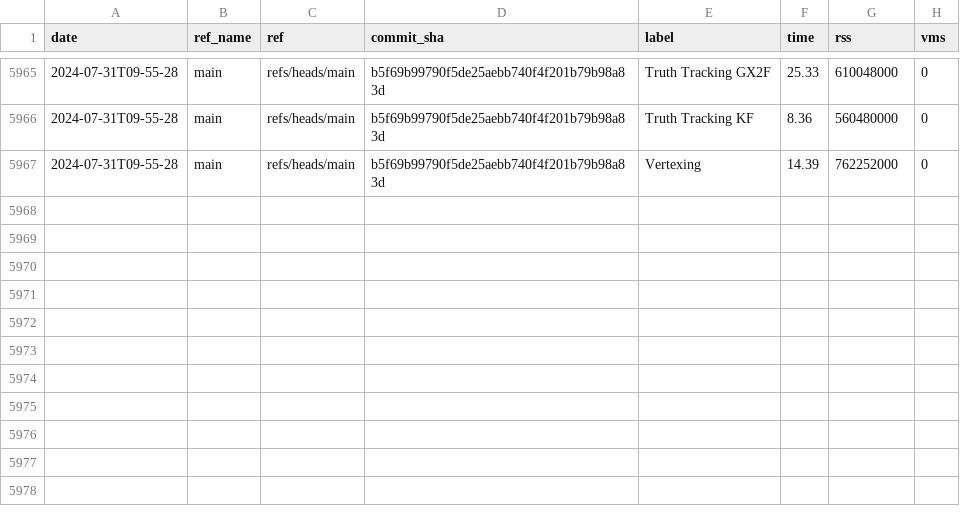
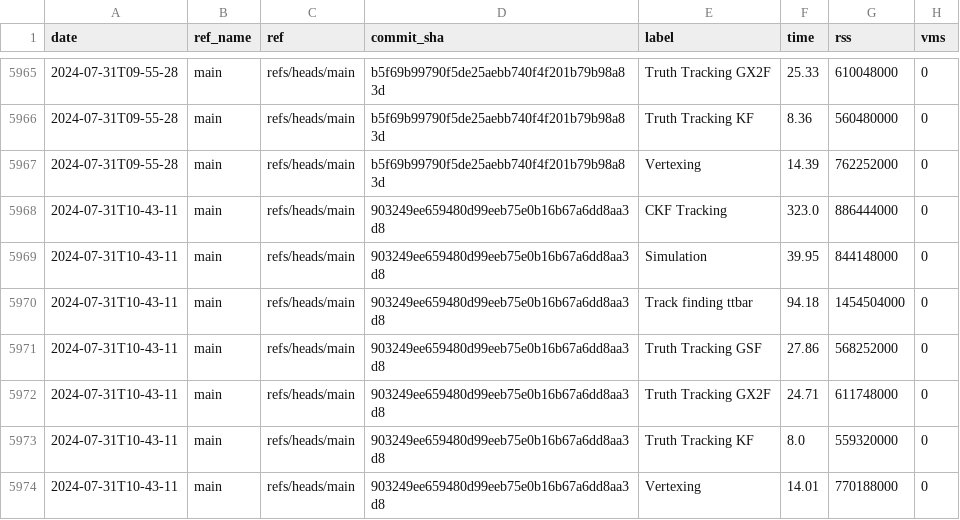
Before and after one commit to acts-project/runtime_metrics, a CSV file: metrics.csv, drawn as a sheet; only a part is shown, gaps mark what is left out.

```diff
--- a/metrics.csv
+++ b/metrics.csv
@@ -5967 +5967,8 @@ date,ref_name,ref,commit_sha,label,time,rss,vms
 2024-07-31T09-55-28,main,refs/heads/main,b5f69b99790f5de25aebb740f4f201b79b98a83d,Vertexing,14.39,762252000,0
+2024-07-31T10-43-11,main,refs/heads/main,903249ee659480d99eeb75e0b16b67a6dd8aa3d8,CKF Tracking,323.0,886444000,0
+2024-07-31T10-43-11,main,refs/heads/main,903249ee659480d99eeb75e0b16b67a6dd8aa3d8,Simulation,39.95,844148000,0
+2024-07-31T10-43-11,main,refs/heads/main,903249ee659480d99eeb75e0b16b67a6dd8aa3d8,Track finding ttbar,94.18,1454504000,0
+2024-07-31T10-43-11,main,refs/heads/main,903249ee659480d99eeb75e0b16b67a6dd8aa3d8,Truth Tracking GSF,27.86,568252000,0
+2024-07-31T10-43-11,main,refs/heads/main,903249ee659480d99eeb75e0b16b67a6dd8aa3d8,Truth Tracking GX2F,24.71,611748000,0
+2024-07-31T10-43-11,main,refs/heads/main,903249ee659480d99eeb75e0b16b67a6dd8aa3d8,Truth Tracking KF,8.0,559320000,0
+2024-07-31T10-43-11,main,refs/heads/main,903249ee659480d99eeb75e0b16b67a6dd8aa3d8,Vertexing,14.01,770188000,0
```
